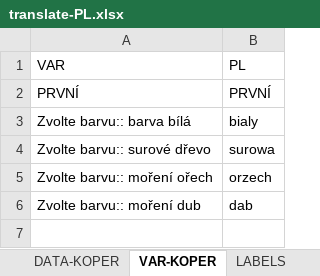
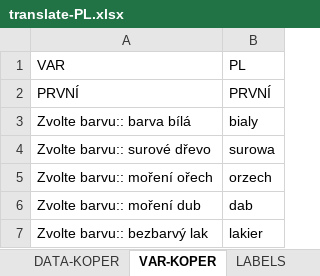
Before and after one commit to xaxamagyar/padrew-objednavka, an Excel workbook: translate-PL.xlsx, sheet VAR-KOPER, drawn as a sheet; values as stored, in another font and other column widths than the file's, no borders; the diff names each change by its address in the sheet, - before the commit and + after, or states it on an @@ line.

Commit message:
Automatická aktualizace překladové databáze z webové aplikace

```diff
--- a/translate-PL.xlsx (sheet VAR-KOPER)
+++ b/translate-PL.xlsx (sheet VAR-KOPER)
+row 7: Zvolte barvu:: bezbarvý lak | lakier
```
